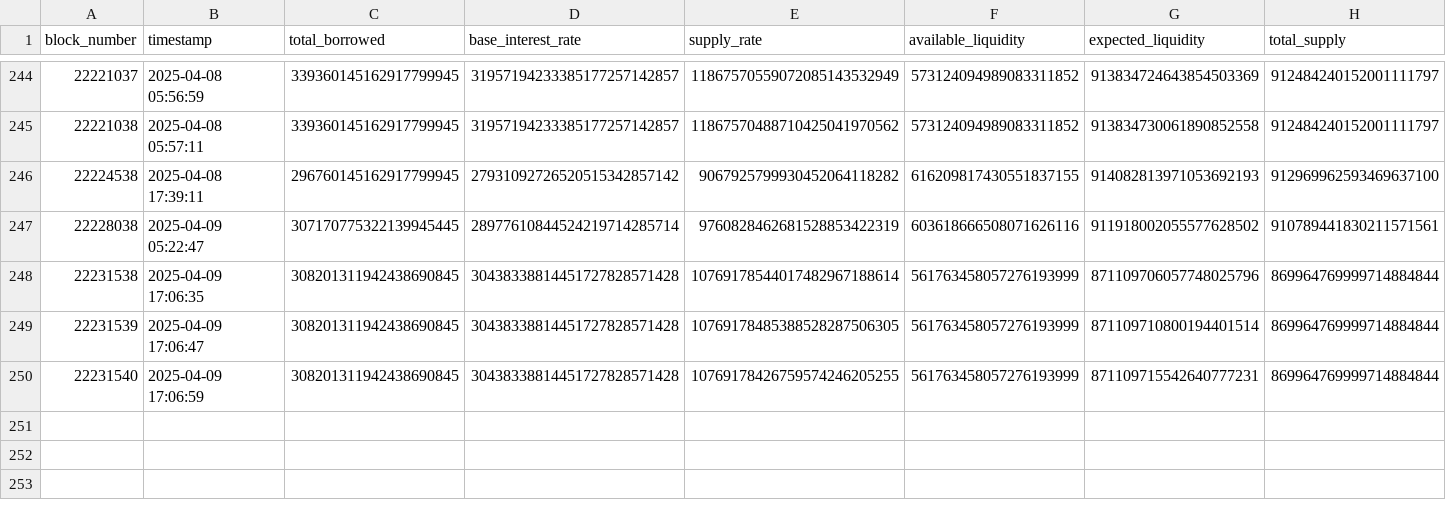
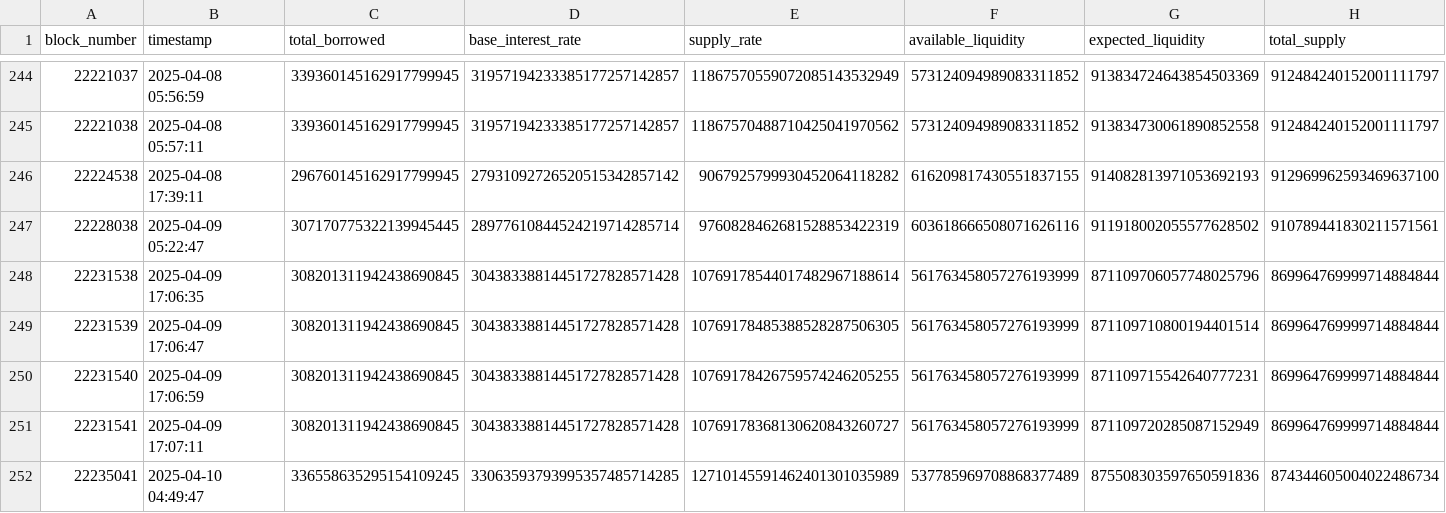
Before and after one commit to guilyx/loop-dune, a CSV file: data/lp_eth_pool.csv, drawn as a sheet; only a part is shown, gaps mark what is left out; rows hold the shown columns only; the diff names each change by its address in the sheet, - before the commit and + after, or states it on an @@ line.

Commit message:
add slp lp balance getter

```diff
--- a/data/lp_eth_pool.csv
+++ b/data/lp_eth_pool.csv
+row 251: 22231541 | 2025-04-09 17:07:11 | 308201311942438690845 | 30438338814451727828571428 | 10769178368130620843260727 | 561763458057276193999 | 871109720285087152949 | 869964769999714884844
+row 252: 22235041 | 2025-04-10 04:49:47 | 336558635295154109245 | 33063593793995357485714285 | 12710145591462401301035989 | 537785969708868377489 | 875508303597650591836 | 874344605004022486734
```
Also changed, not shown: data/loop_deusd_cdp_balance.csv, data/loop_yneth_cdp_balance.csv, 14 other files.
